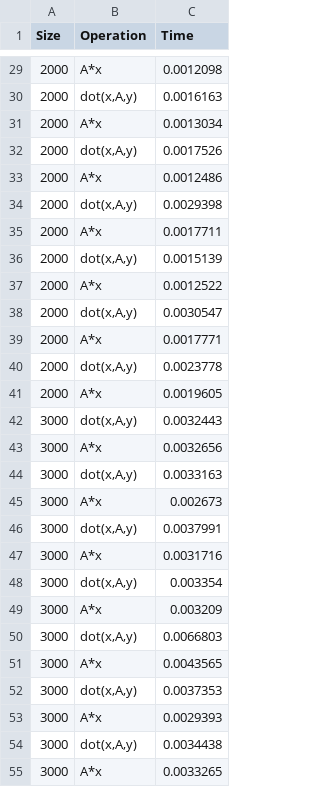
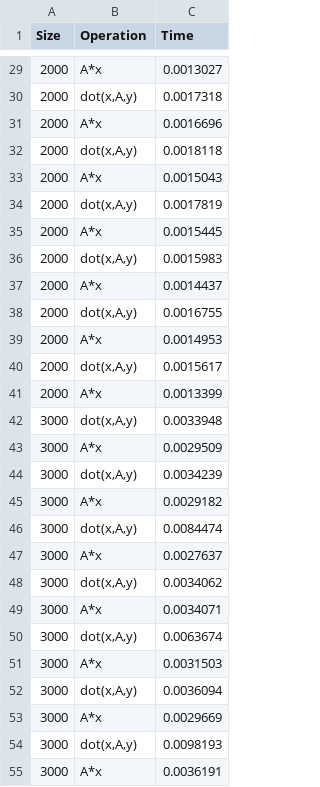
Before and after one commit to jkweg/Mownit, a CSV file: Lab1/wyniki_pomiarow.csv, drawn as a sheet; only a part is shown, gaps mark what is left out; the diff covers the shown part only.

```diff
--- a/Lab1/wyniki_pomiarow.csv
+++ b/Lab1/wyniki_pomiarow.csv
@@ -29,27 +29,27 @@ Size,Operation,Time
-2000,A*x,0.0012098
-2000,"dot(x,A,y)",0.0016163
-2000,A*x,0.0013034
-2000,"dot(x,A,y)",0.0017526
-2000,A*x,0.0012486
-2000,"dot(x,A,y)",0.0029398
-2000,A*x,0.0017711
-2000,"dot(x,A,y)",0.0015139
-2000,A*x,0.0012522
-2000,"dot(x,A,y)",0.0030547
-2000,A*x,0.0017771
-2000,"dot(x,A,y)",0.0023778
-2000,A*x,0.0019605
-3000,"dot(x,A,y)",0.0032443
-3000,A*x,0.0032656
-3000,"dot(x,A,y)",0.0033163
-3000,A*x,0.002673
-3000,"dot(x,A,y)",0.0037991
-3000,A*x,0.0031716
-3000,"dot(x,A,y)",0.003354
-3000,A*x,0.003209
-3000,"dot(x,A,y)",0.0066803
-3000,A*x,0.0043565
-3000,"dot(x,A,y)",0.0037353
-3000,A*x,0.0029393
-3000,"dot(x,A,y)",0.0034438
-3000,A*x,0.0033265
+2000,A*x,0.0013027
+2000,"dot(x,A,y)",0.0017318
+2000,A*x,0.0016696
+2000,"dot(x,A,y)",0.0018118
+2000,A*x,0.0015043
+2000,"dot(x,A,y)",0.0017819
+2000,A*x,0.0015445
+2000,"dot(x,A,y)",0.0015983
+2000,A*x,0.0014437
+2000,"dot(x,A,y)",0.0016755
+2000,A*x,0.0014953
+2000,"dot(x,A,y)",0.0015617
+2000,A*x,0.0013399
+3000,"dot(x,A,y)",0.0033948
+3000,A*x,0.0029509
+3000,"dot(x,A,y)",0.0034239
+3000,A*x,0.0029182
+3000,"dot(x,A,y)",0.0084474
+3000,A*x,0.0027637
+3000,"dot(x,A,y)",0.0034062
+3000,A*x,0.0034071
+3000,"dot(x,A,y)",0.0063674
+3000,A*x,0.0031503
+3000,"dot(x,A,y)",0.0036094
+3000,A*x,0.0029669
+3000,"dot(x,A,y)",0.0098193
+3000,A*x,0.0036191
```
Also changed, not shown: 133 edited cells elsewhere in this file, 6 other files.
